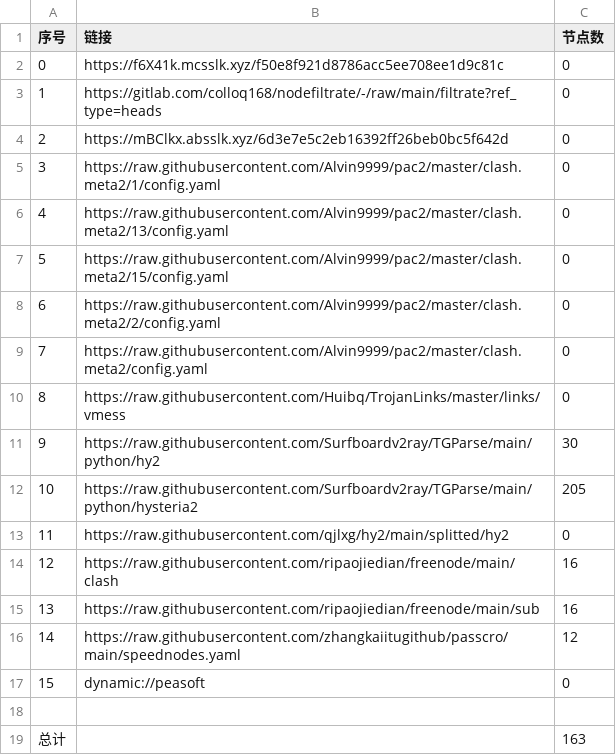
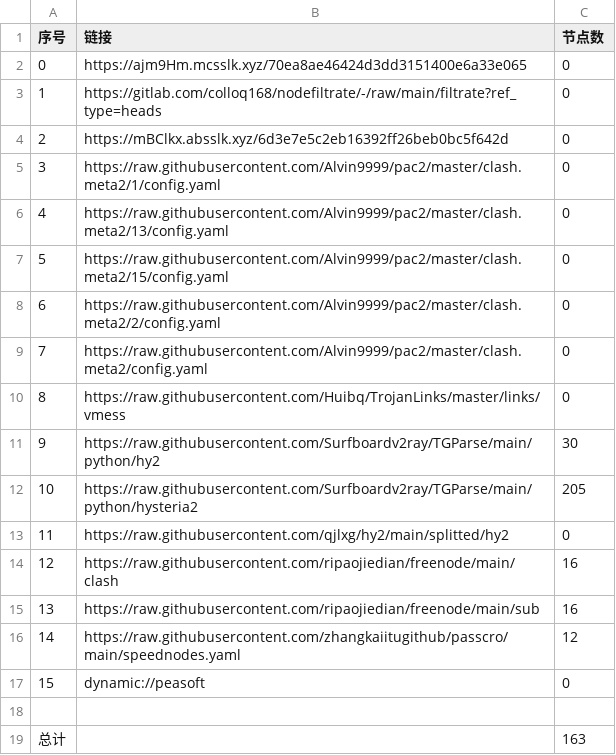
Before and after one commit to leo-qin815/AutoMergePublicNodes, a CSV file: list_result.csv, drawn as a sheet.

```diff
--- a/list_result.csv
+++ b/list_result.csv
@@ -1,3 +1,3 @@
 序号,链接,节点数
-0,https://f6X41k.mcsslk.xyz/f50e8f921d8786acc5ee708ee1d9c81c,0
+0,https://ajm9Hm.mcsslk.xyz/70ea8ae46424d3dd3151400e6a33e065,0
 1,https://gitlab.com/colloq168/nodefiltrate/-/raw/main/filtrate?ref_type=heads,0
```
Also changed, not shown: 3 other files.
